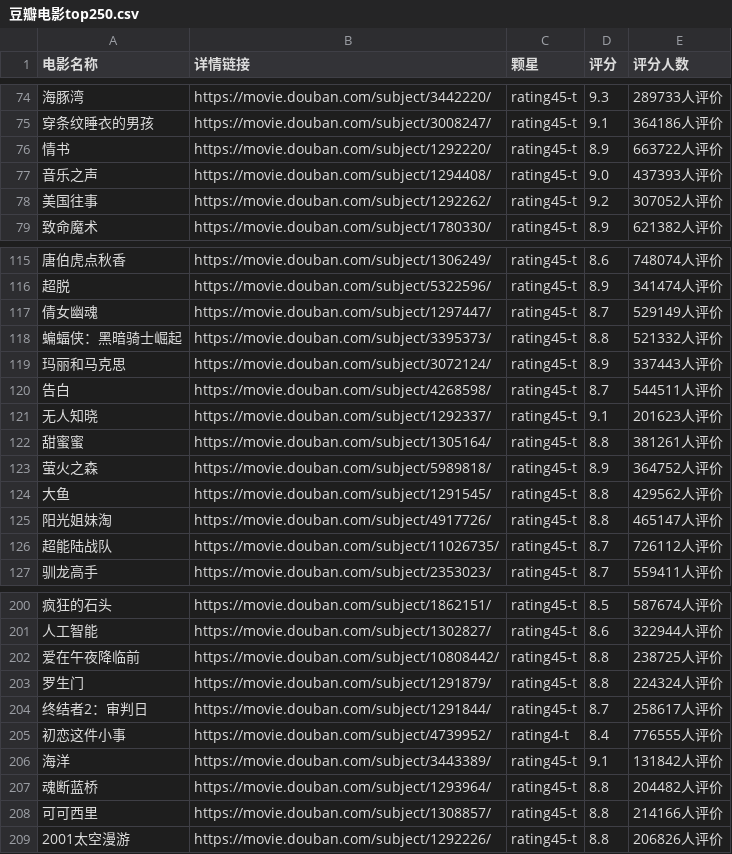
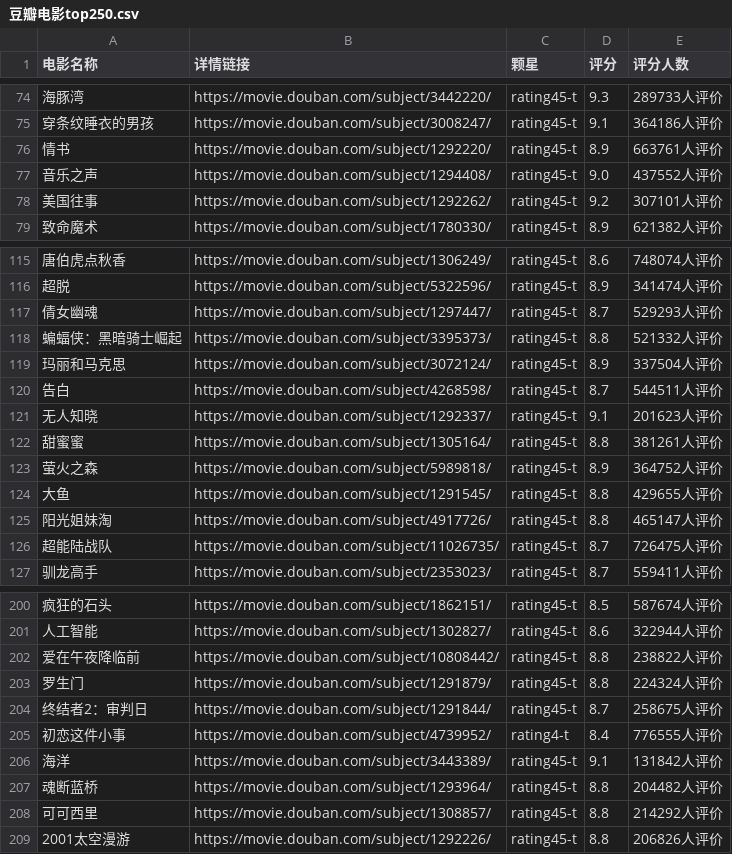
Before and after one commit to chenwenbin69/spider, a CSV file: file/豆瓣电影top250.csv, drawn as a sheet; only a part is shown, gaps mark what is left out; the diff covers the shown part only; the diff names each change by its address in the sheet, - before the commit and + after, or states it on an @@ line.

```diff
--- a/file/豆瓣电影top250.csv
+++ b/file/豆瓣电影top250.csv
-E76 (评分人数): 663722人评价
+E76 (评分人数): 663761人评价
-E77 (评分人数): 437393人评价
+E77 (评分人数): 437552人评价
-E78 (评分人数): 307052人评价
+E78 (评分人数): 307101人评价
-E117 (评分人数): 529149人评价
+E117 (评分人数): 529293人评价
-E119 (评分人数): 337443人评价
+E119 (评分人数): 337504人评价
-E124 (评分人数): 429562人评价
+E124 (评分人数): 429655人评价
-E126 (评分人数): 726112人评价
+E126 (评分人数): 726475人评价
-E202 (评分人数): 238725人评价
+E202 (评分人数): 238822人评价
-E204 (评分人数): 258617人评价
+E204 (评分人数): 258675人评价
-E208 (评分人数): 214166人评价
+E208 (评分人数): 214292人评价
```
Also changed, not shown: 13 edited cells elsewhere in this file, 1 other file.
